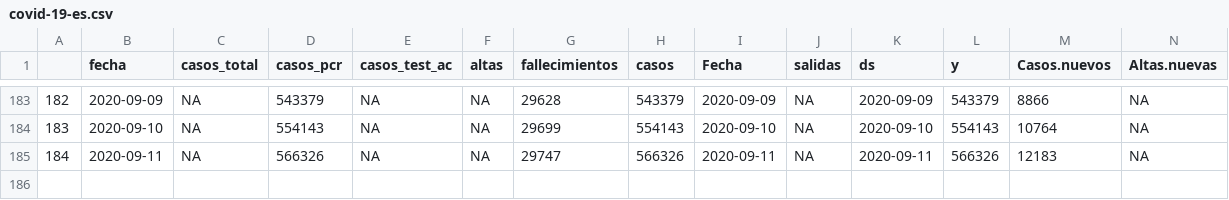
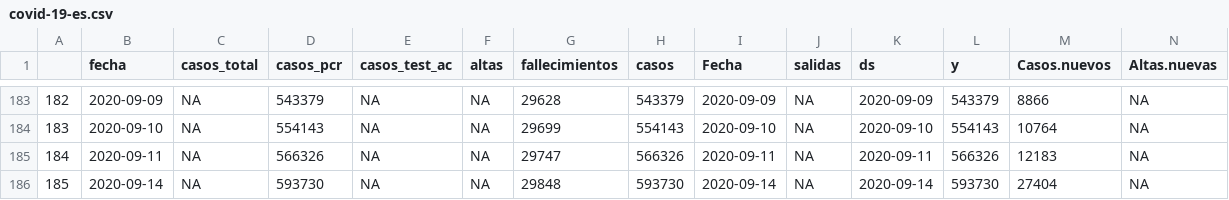
Before and after one commit to JJ/covid-reports, a CSV file: covid-19-es.csv, drawn as a sheet; only a part is shown, gaps mark what is left out; rows hold the shown columns only; the diff names each change by its address in the sheet, - before the commit and + after, or states it on an @@ line.

```diff
--- a/covid-19-es.csv
+++ b/covid-19-es.csv
+row 186: 185 | 2020-09-14 | NA | 593730 | NA | NA | 29848 | 593730 | 2020-09-14 | NA | 2020-09-14 | 593730 | 27404 | NA
```
Also changed, not shown: 3 other files.
